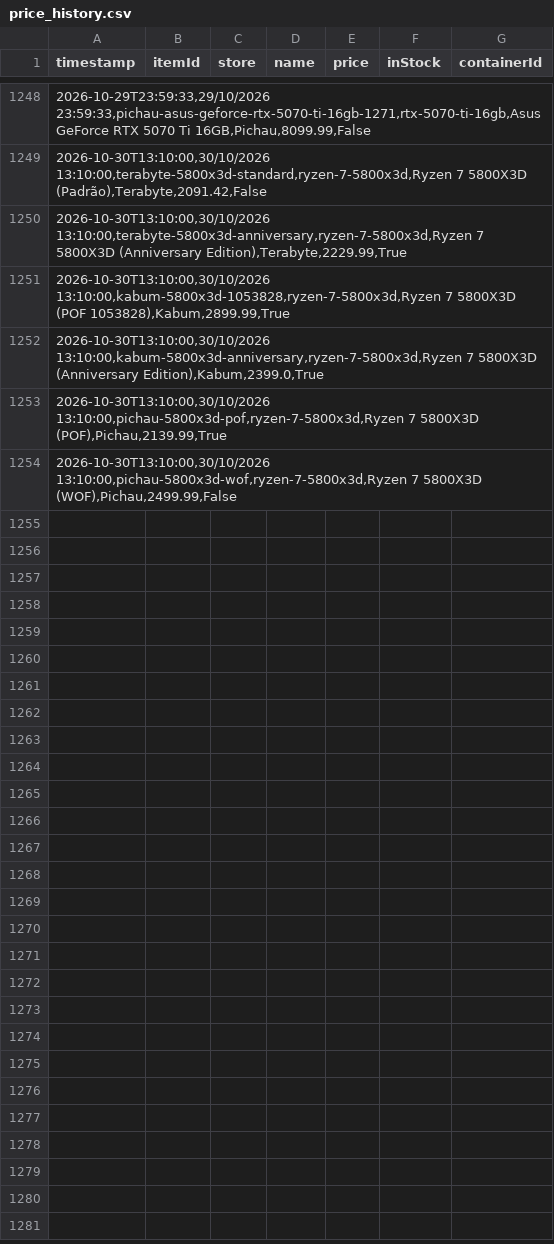
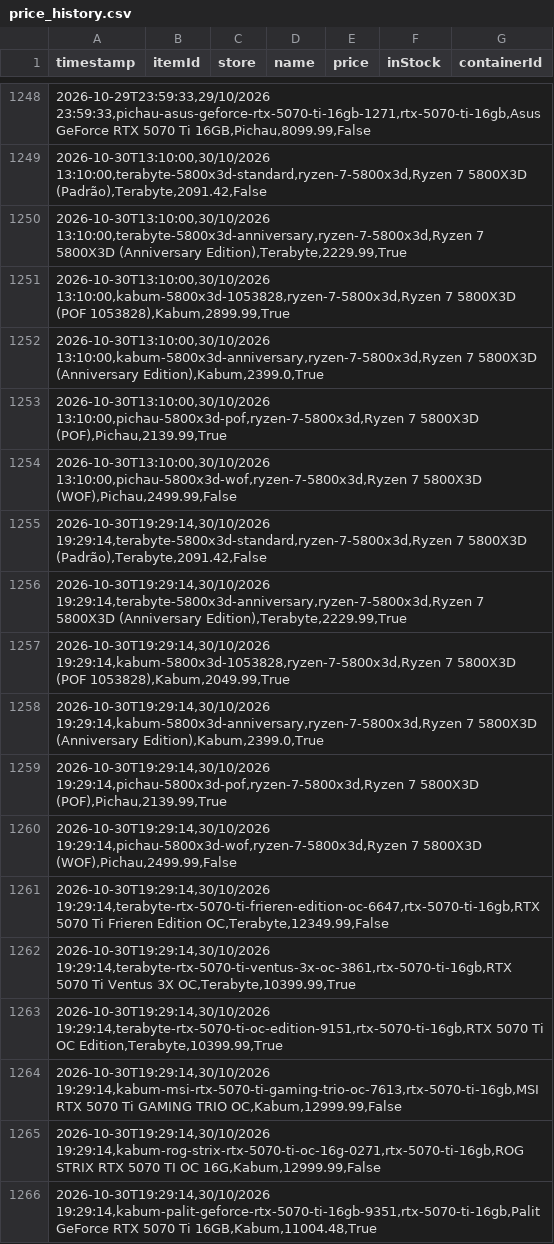
Before and after one commit to Crazy-Spy/PriceCheckURL, a CSV file: data/price_history.csv, drawn as a sheet; only a part is shown, gaps mark what is left out; the diff covers the shown part only; the diff names each change by its address in the sheet, - before the commit and + after, or states it on an @@ line.

```diff
--- a/data/price_history.csv
+++ b/data/price_history.csv
+row 1255: 2026-10-30T19:29:14,30/10/2026 19:29:14,terabyte-5800x3d-standard,ryzen-7-5800x3d,Ryzen 7 5800X3D (Padrão),Terabyte,2091.42,False
+row 1256: 2026-10-30T19:29:14,30/10/2026 19:29:14,terabyte-5800x3d-anniversary,ryzen-7-5800x3d,Ryzen 7 5800X3D (Anniversary Edition),Terabyte,2229.99,True
+row 1257: 2026-10-30T19:29:14,30/10/2026 19:29:14,kabum-5800x3d-1053828,ryzen-7-5800x3d,Ryzen 7 5800X3D (POF 1053828),Kabum,2049.99,True
+row 1258: 2026-10-30T19:29:14,30/10/2026 19:29:14,kabum-5800x3d-anniversary,ryzen-7-5800x3d,Ryzen 7 5800X3D (Anniversary Edition),Kabum,2399.0,True
+row 1259: 2026-10-30T19:29:14,30/10/2026 19:29:14,pichau-5800x3d-pof,ryzen-7-5800x3d,Ryzen 7 5800X3D (POF),Pichau,2139.99,True
+row 1260: 2026-10-30T19:29:14,30/10/2026 19:29:14,pichau-5800x3d-wof,ryzen-7-5800x3d,Ryzen 7 5800X3D (WOF),Pichau,2499.99,False
+row 1261: 2026-10-30T19:29:14,30/10/2026 19:29:14,terabyte-rtx-5070-ti-frieren-edition-oc-6647,rtx-5070-ti-16gb,RTX 5070 Ti Frieren Edition OC,Terabyte,12349.99,False
+row 1262: 2026-10-30T19:29:14,30/10/2026 19:29:14,terabyte-rtx-5070-ti-ventus-3x-oc-3861,rtx-5070-ti-16gb,RTX 5070 Ti Ventus 3X OC,Terabyte,10399.99,True
+row 1263: 2026-10-30T19:29:14,30/10/2026 19:29:14,terabyte-rtx-5070-ti-oc-edition-9151,rtx-5070-ti-16gb,RTX 5070 Ti OC Edition,Terabyte,10399.99,True
+row 1264: 2026-10-30T19:29:14,30/10/2026 19:29:14,kabum-msi-rtx-5070-ti-gaming-trio-oc-7613,rtx-5070-ti-16gb,MSI RTX 5070 Ti GAMING TRIO OC,Kabum,12999.99,False
+row 1265: 2026-10-30T19:29:14,30/10/2026 19:29:14,kabum-rog-strix-rtx-5070-ti-oc-16g-0271,rtx-5070-ti-16gb,ROG STRIX RTX 5070 TI OC 16G,Kabum,12999.99,False
+row 1266: 2026-10-30T19:29:14,30/10/2026 19:29:14,kabum-palit-geforce-rtx-5070-ti-16gb-9351,rtx-5070-ti-16gb,Palit GeForce RTX 5070 Ti 16GB,Kabum,11004.48,True
```
Also changed, not shown: 12 added rows elsewhere in this file, 3 other files.
